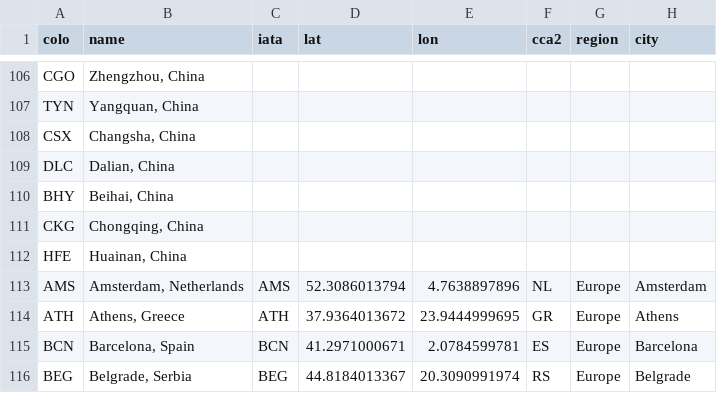
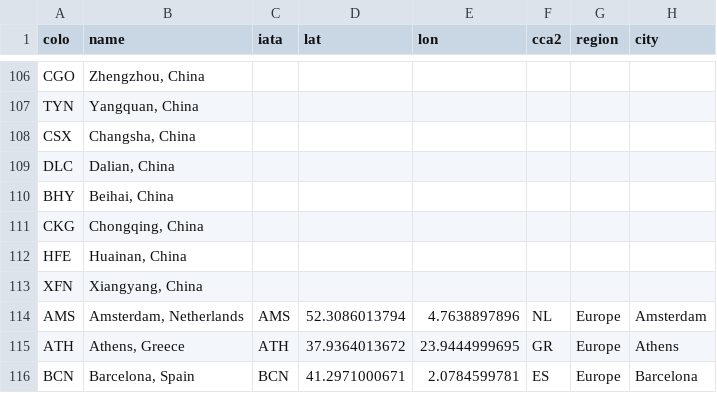
Before and after one commit to troymjones/cloudflare-colo-list, a CSV file: DC-Colos.csv, drawn as a sheet; only a part is shown, gaps mark what is left out; the shorter side is filled out with more unchanged rows; the diff names each change by its address in the sheet, - before the commit and + after, or states it on an @@ line.

```diff
--- a/DC-Colos.csv
+++ b/DC-Colos.csv
+row 113: XFN | Xiangyang, China
```
Also changed, not shown: 1 other file.
